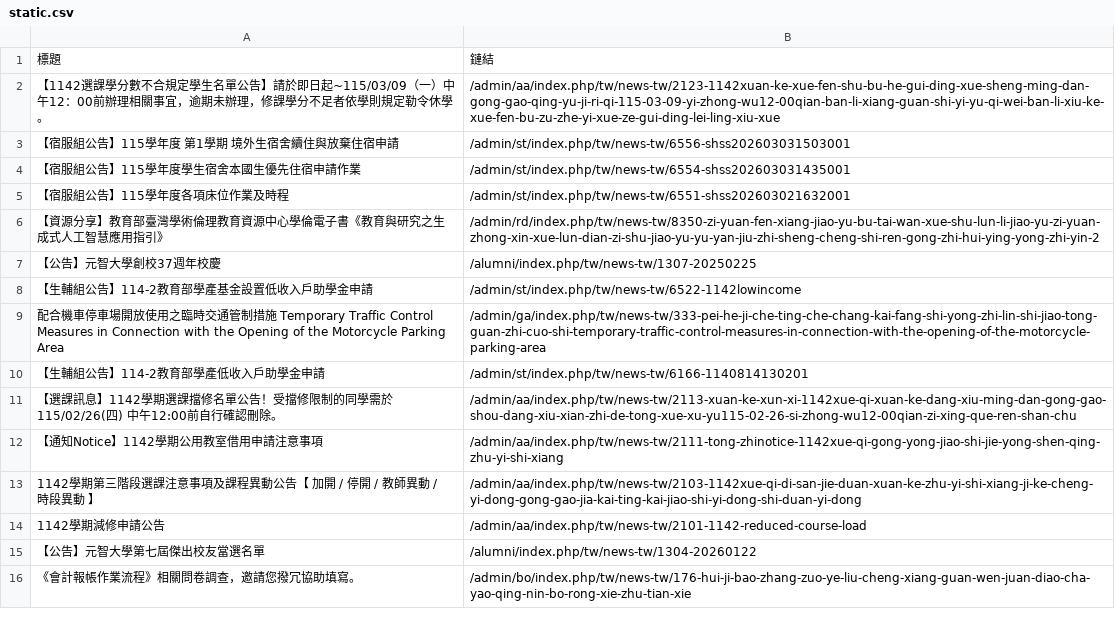
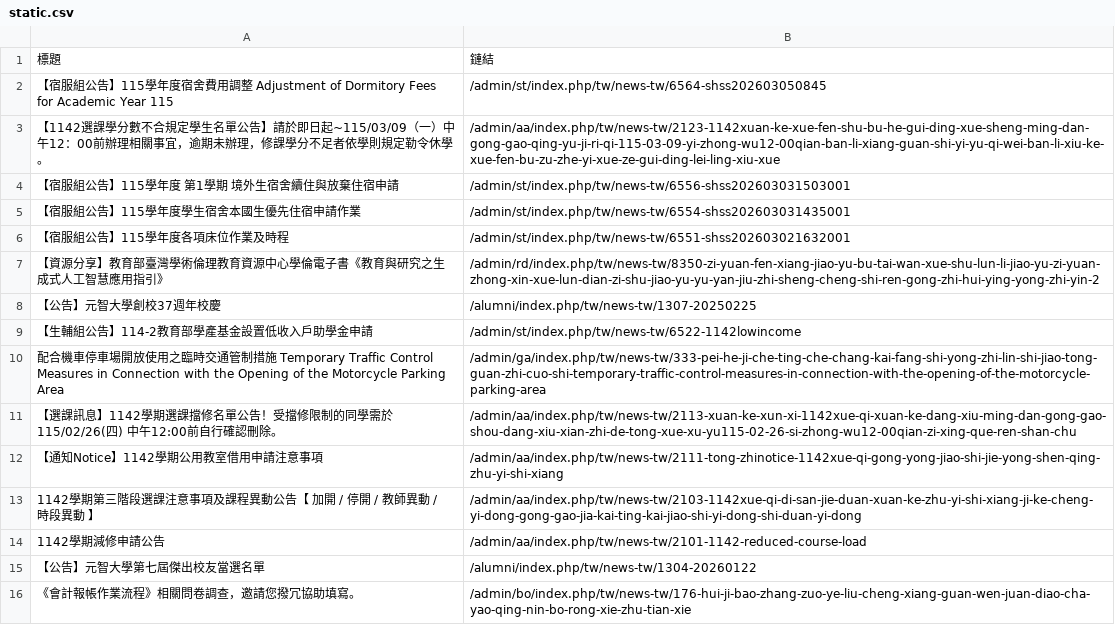
Before and after one commit to Anson0359/MidProject_Web_Crawler, a CSV file: static.csv, drawn as a sheet; only a part is shown; removed rows and columns are numbered as before the commit, all else as after; the diff names each change by its address in the sheet, - before the commit and + after, or states it on an @@ line.

```diff
--- a/static.csv
+++ b/static.csv
+row 2: 【宿服組公告】115學年度宿舍費用調整 Adjustment of Dormitory Fees for Academic Year 115 | /admin/st/index.php/tw/news-tw/6564-shss202603050845
-row 10: 【生輔組公告】114-2教育部學產低收入戶助學金申請 | /admin/st/index.php/tw/news-tw/6166-1140814130201
```
Also changed, not shown: api.csv.
